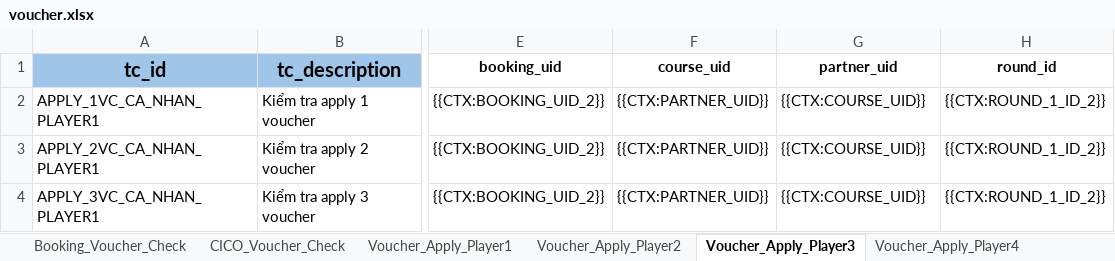
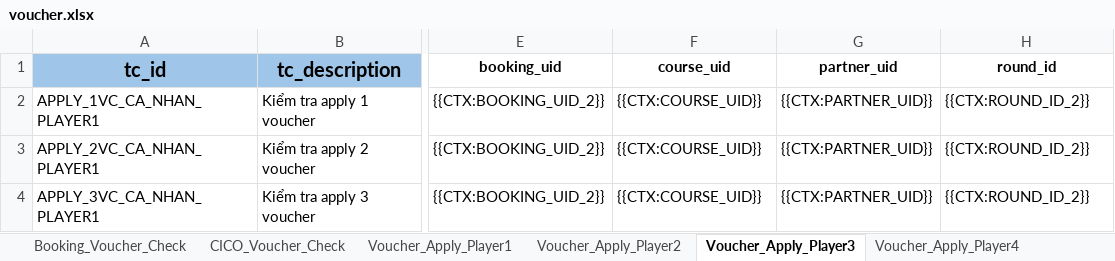
Before and after one commit to PhuongXinhGai/CARO_CMS_AUTO_API_STG, an Excel workbook: src/main/resources/input_excel_file/booking/voucher.xlsx, sheet Voucher_Apply_Player3, drawn as a sheet; only a part is shown, gaps mark what is left out; values as stored, in another font and other column widths than the file's, no borders; the diff names each change by its address in the sheet, - before the commit and + after, or states it on an @@ line.

Commit message:
voucher add and voucher remove

```diff
--- a/src/main/resources/input_excel_file/booking/voucher.xlsx (sheet Voucher_Apply_Player3)
+++ b/src/main/resources/input_excel_file/booking/voucher.xlsx (sheet Voucher_Apply_Player3)
-F2:F4 (course_uid): {{CTX:PARTNER_UID}}
+F2:F4 (course_uid): {{CTX:COURSE_UID}}
-G2:G4 (partner_uid): {{CTX:COURSE_UID}}
+G2:G4 (partner_uid): {{CTX:PARTNER_UID}}
-H2:H4 (round_id): {{CTX:ROUND_1_ID_2}}
+H2:H4 (round_id): {{CTX:ROUND_ID_2}}
```
Also changed, not shown: sheet Voucher_Apply_Player2, sheet Voucher_Apply_Player4, sheet Voucher_Apply_Player1, other sheet tabs, src/main/resources/input_excel_file/booking/CICO.xlsx, src/main/resources/input_excel_file/booking/GO_Course_Information.xlsx, 21 other files.
